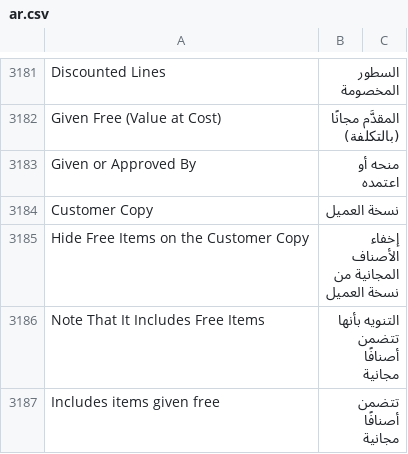
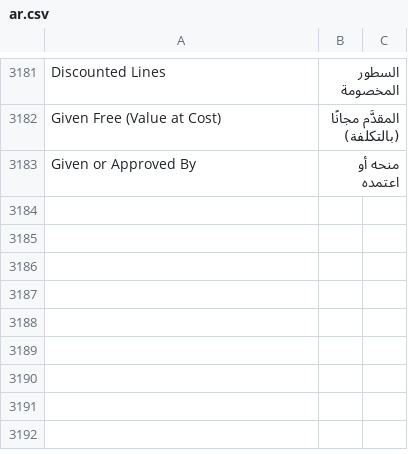
Before and after one commit to ahmadibrahimdev47/resto, a CSV file: resto/translations/ar.csv, drawn as a sheet; only a part is shown, gaps mark what is left out; the diff covers the shown part only.

```diff
--- a/resto/translations/ar.csv
+++ b/resto/translations/ar.csv
@@ -3183,5 +3183 @@
 "Given or Approved By","منحه أو اعتمده",""
-"Customer Copy","نسخة العميل",""
-"Hide Free Items on the Customer Copy","إخفاء الأصناف المجانية من نسخة العميل",""
-"Note That It Includes Free Items","التنويه بأنها تتضمن أصنافًا مجانية",""
-"Includes items given free","تتضمن أصنافًا مجانية",""
```
Also changed, not shown: 3 removed rows elsewhere in this file, 8 other files.
